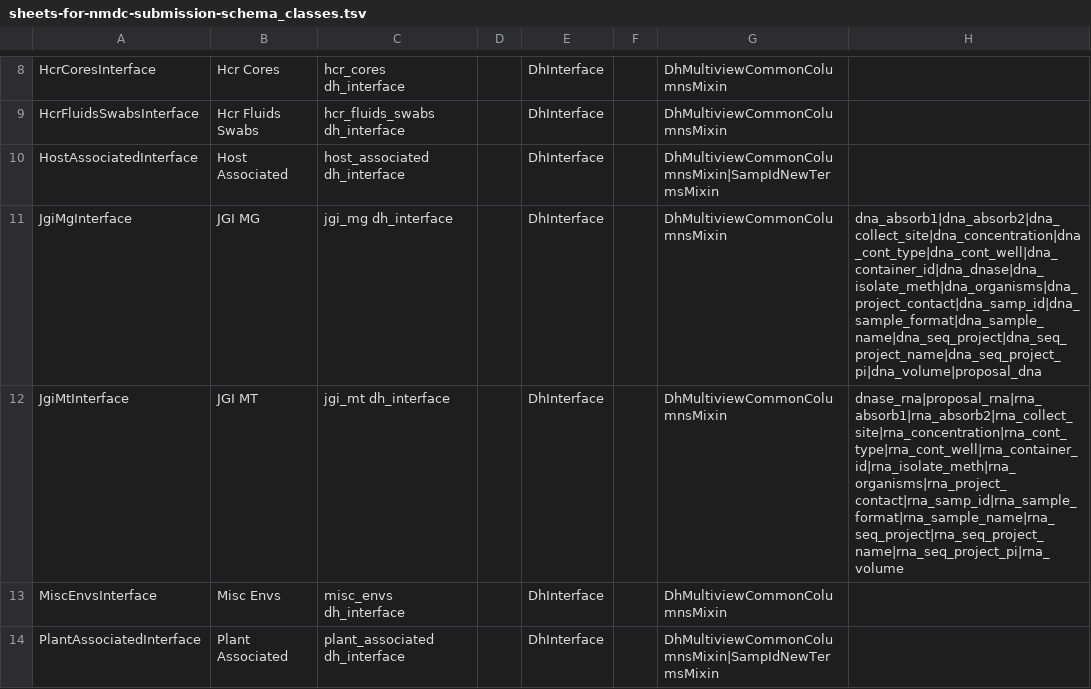
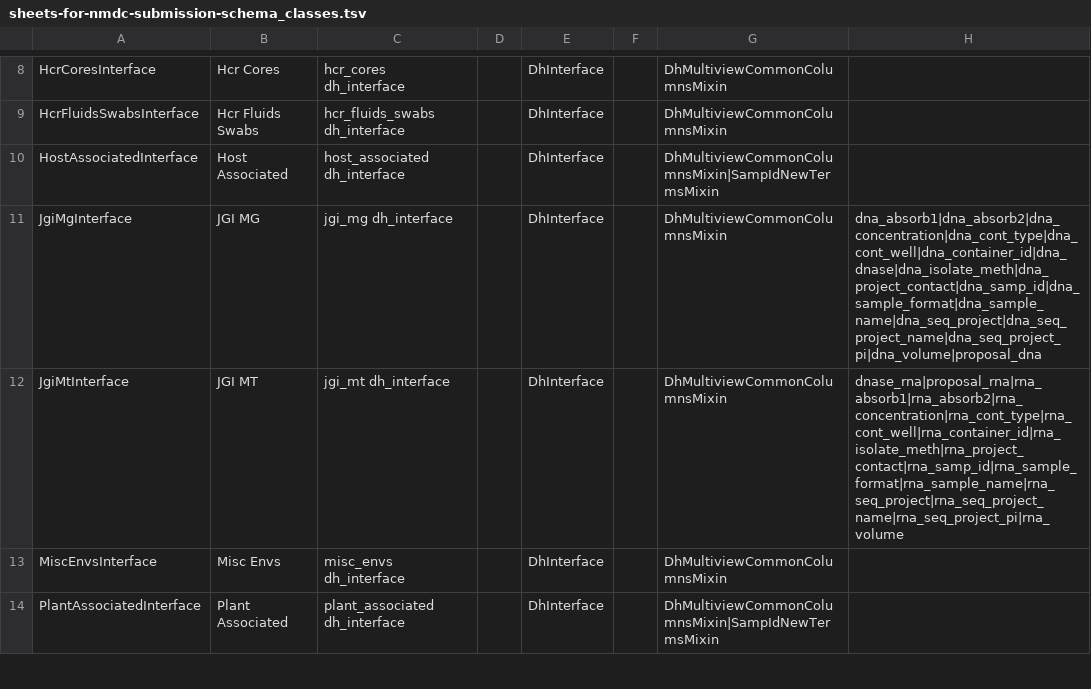
Before and after one commit to microbiomedata/submission-schema, a TSV file: schema_sheets/tsv_in/sheets-for-nmdc-submission-schema_classes.tsv, drawn as a sheet; only a part is shown, gaps mark what is left out.

```diff
--- a/schema_sheets/tsv_in/sheets-for-nmdc-submission-schema_classes.tsv
+++ b/schema_sheets/tsv_in/sheets-for-nmdc-submission-schema_classes.tsv
@@ -10,4 +10,4 @@ HcrFluidsSwabsInterface	Hcr Fluids Swabs	hcr_fluids_swabs dh_interface		DhInterf
 HostAssociatedInterface	Host Associated	host_associated dh_interface		DhInterface		DhMultiviewCommonColumnsMixin|SampIdNewTermsMixin	
-JgiMgInterface	JGI MG	jgi_mg dh_interface		DhInterface		DhMultiviewCommonColumnsMixin	dna_absorb1|dna_absorb2|dna_collect_site|dna_concentration|dna_cont_type|dna_cont_well|dna_container_id|dna_dnase|dna_isolate_meth|dna_organisms|dna_project_contact|dna_samp_id|dna_sample_format|dna_sample_name|dna_seq_project|dna_seq_project_name|dna_seq_project_pi|dna_volume|proposal_dna
-JgiMtInterface	JGI MT	jgi_mt dh_interface		DhInterface		DhMultiviewCommonColumnsMixin	dnase_rna|proposal_rna|rna_absorb1|rna_absorb2|rna_collect_site|rna_concentration|rna_cont_type|rna_cont_well|rna_container_id|rna_isolate_meth|rna_organisms|rna_project_contact|rna_samp_id|rna_sample_format|rna_sample_name|rna_seq_project|rna_seq_project_name|rna_seq_project_pi|rna_volume
+JgiMgInterface	JGI MG	jgi_mg dh_interface		DhInterface		DhMultiviewCommonColumnsMixin	dna_absorb1|dna_absorb2|dna_concentration|dna_cont_type|dna_cont_well|dna_container_id|dna_dnase|dna_isolate_meth|dna_project_contact|dna_samp_id|dna_sample_format|dna_sample_name|dna_seq_project|dna_seq_project_name|dna_seq_project_pi|dna_volume|proposal_dna
+JgiMtInterface	JGI MT	jgi_mt dh_interface		DhInterface		DhMultiviewCommonColumnsMixin	dnase_rna|proposal_rna|rna_absorb1|rna_absorb2|rna_concentration|rna_cont_type|rna_cont_well|rna_container_id|rna_isolate_meth|rna_project_contact|rna_samp_id|rna_sample_format|rna_sample_name|rna_seq_project|rna_seq_project_name|rna_seq_project_pi|rna_volume
 MiscEnvsInterface	Misc Envs	misc_envs dh_interface		DhInterface		DhMultiviewCommonColumnsMixin	
```
Also changed, not shown: schema_sheets/populated_tsv/slot_usage_minimal.tsv, sheets_and_friends/tsv_in/sheets-for-nmdc-submission-schema_import_slots_regardless.tsv, 9 other files.
